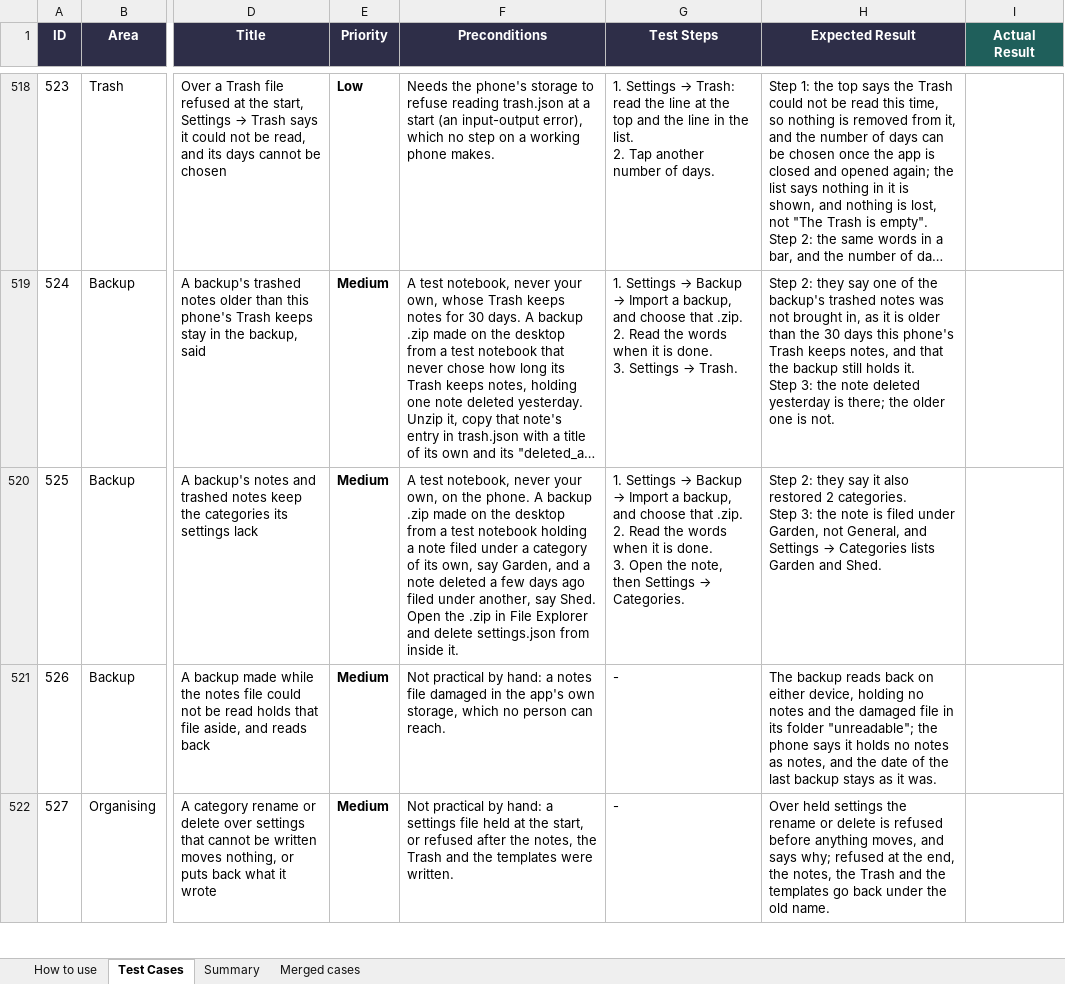
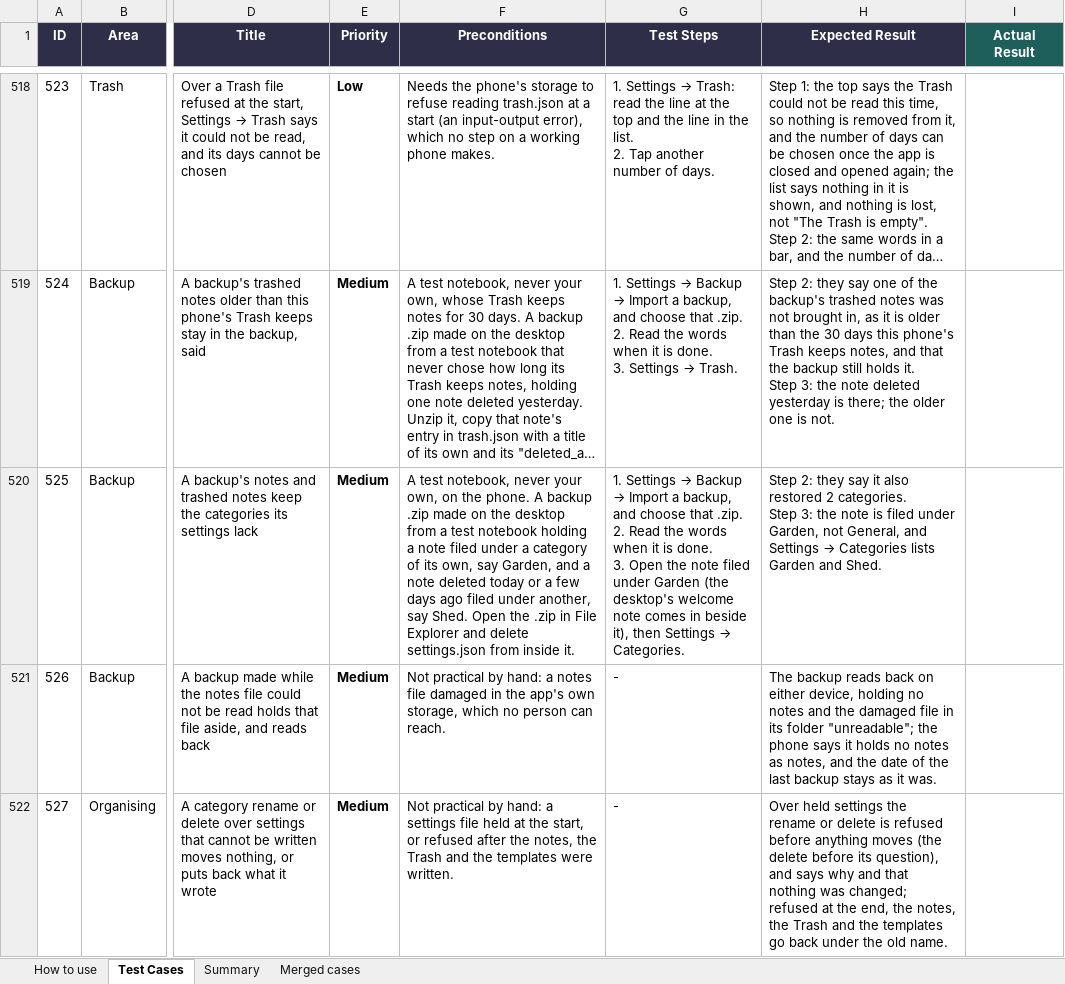
Before and after one commit to AlexandraMoldovan95/noteOrganizerForAndroid, an Excel workbook: qa/NoteOrganizer_Android_TestPlan.xlsx, sheet Test Cases, drawn as a sheet; only a part is shown, gaps mark what is left out; long unchanged cells end in …; values as stored, in another font and other column widths than the file's, no borders; the diff covers the shown part only; the diff names each change by its address in the sheet, - before the commit and + after, or states it on an @@ line.

```diff
--- a/qa/NoteOrganizer_Android_TestPlan.xlsx (sheet Test Cases)
+++ b/qa/NoteOrganizer_Android_TestPlan.xlsx (sheet Test Cases)
-F520 (Preconditions): …note deleted a few…
+F520 (Preconditions): …note deleted today or a few…
-G520 (Test Steps): …Open the note, then Settings…
+G520 (Test Steps): …Open the note filed under Garden (the desktop's welcome note comes in beside it), then Settings…
-H522 (Expected Result): …before anything moves, and says why; refused at…
+H522 (Expected Result): …before anything moves (the delete before its question), and says why and that nothing was changed; refused at…
```
Also changed, not shown: 1 added row and 4 edited cells elsewhere in this sheet, 8 other files.
